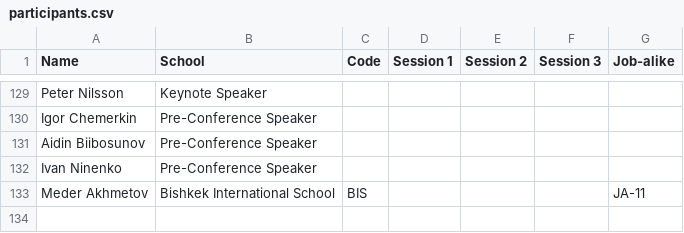
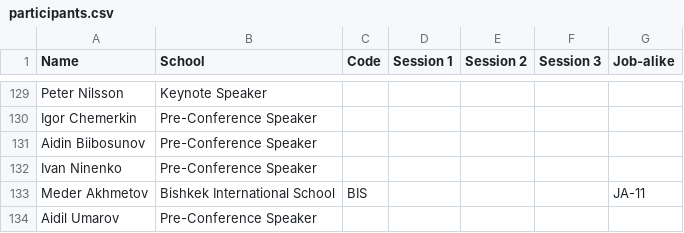
Before and after one commit to ninenko/apps, a CSV file: pages/cafa-conference/participants.csv, drawn as a sheet; only a part is shown, gaps mark what is left out.

Commit message:
CAFA: add Aidil Umarov (EPAM Kyrgyzstan) as pre-conference speaker to participants list

```diff
--- a/pages/cafa-conference/participants.csv
+++ b/pages/cafa-conference/participants.csv
@@ -133 +133,2 @@ Ivan Ninenko,Pre-Conference Speaker,,,,,
 Meder Akhmetov,Bishkek International School,BIS,,,,JA-11
+Aidil Umarov,Pre-Conference Speaker,,,,,
```
Also changed, not shown: 1 other file.
